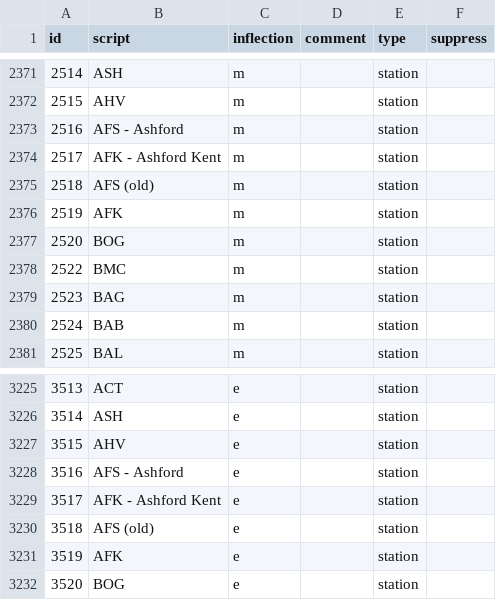
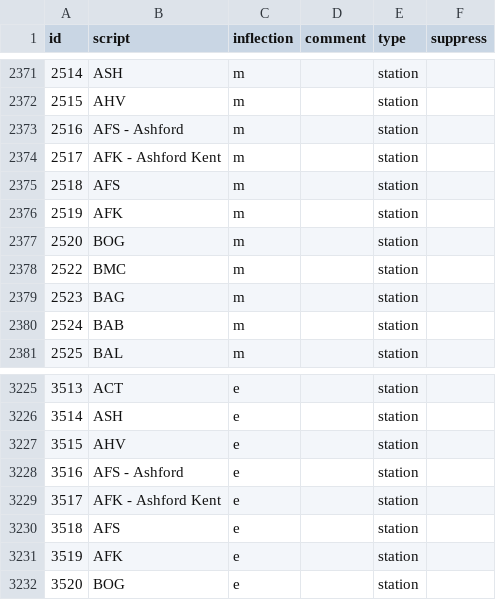
Before and after one commit to Rail-Announcements/ketech-llpa-announcements, a CSV file: Male1_transcriptions.csv, drawn as a sheet; only a part is shown, gaps mark what is left out.

Commit message:
fix: restore 2518/3518 for AFS

```diff
--- a/Male1_transcriptions.csv
+++ b/Male1_transcriptions.csv
@@ -2374,3 +2374,3 @@ id,script,inflection,comment,type,suppress
 2517,AFK - Ashford Kent,m,,station,
-2518,AFS (old),m,,station,
+2518,AFS,m,,station,
 2519,AFK,m,,station,
@@ -3229,3 +3229,3 @@ id,script,inflection,comment,type,suppress
 3517,AFK - Ashford Kent,e,,station,
-3518,AFS (old),e,,station,
+3518,AFS,e,,station,
 3519,AFK,e,,station,
```
